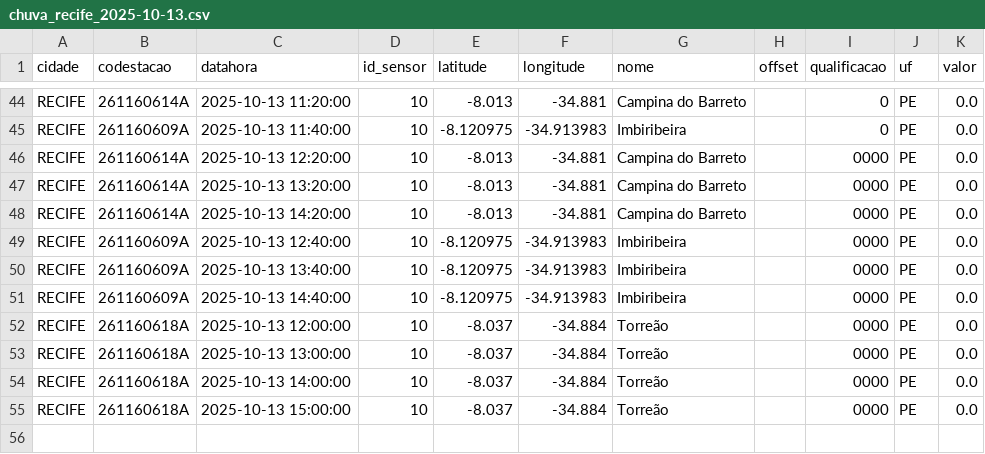
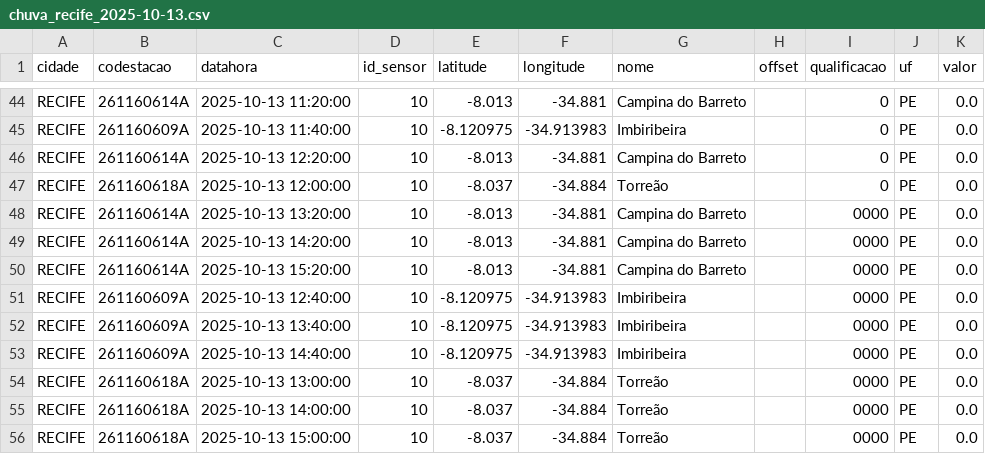
Before and after one commit to RafaellaB/Diagramas-de-risco-din-mico, a CSV file: chuva_recife_2025-10-13.csv, drawn as a sheet; only a part is shown, gaps mark what is left out.

```diff
--- a/chuva_recife_2025-10-13.csv
+++ b/chuva_recife_2025-10-13.csv
@@ -45,5 +45,7 @@ RECIFE,261160614A,2025-10-13 11:20:00,10,-8.013,-34.881,Campina do Barreto,,0,PE
 RECIFE,261160609A,2025-10-13 11:40:00,10,-8.120975,-34.913983,Imbiribeira,,0,PE,0.0
-RECIFE,261160614A,2025-10-13 12:20:00,10,-8.013,-34.881,Campina do Barreto,,0000,PE,0.0
+RECIFE,261160614A,2025-10-13 12:20:00,10,-8.013,-34.881,Campina do Barreto,,0,PE,0.0
+RECIFE,261160618A,2025-10-13 12:00:00,10,-8.037,-34.884,Torreão,,0,PE,0.0
 RECIFE,261160614A,2025-10-13 13:20:00,10,-8.013,-34.881,Campina do Barreto,,0000,PE,0.0
 RECIFE,261160614A,2025-10-13 14:20:00,10,-8.013,-34.881,Campina do Barreto,,0000,PE,0.0
+RECIFE,261160614A,2025-10-13 15:20:00,10,-8.013,-34.881,Campina do Barreto,,0000,PE,0.0
 RECIFE,261160609A,2025-10-13 12:40:00,10,-8.120975,-34.913983,Imbiribeira,,0000,PE,0.0
@@ -51,3 +53,2 @@ RECIFE,261160609A,2025-10-13 13:40:00,10,-8.120975,-34.913983,Imbiribeira,,0000,
 RECIFE,261160609A,2025-10-13 14:40:00,10,-8.120975,-34.913983,Imbiribeira,,0000,PE,0.0
-RECIFE,261160618A,2025-10-13 12:00:00,10,-8.037,-34.884,Torreão,,0000,PE,0.0
 RECIFE,261160618A,2025-10-13 13:00:00,10,-8.037,-34.884,Torreão,,0000,PE,0.0
```
